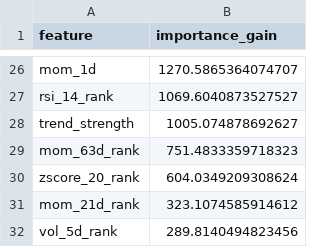
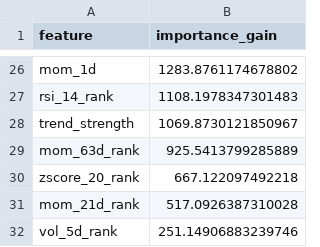
Before and after one commit to wansoo88/recostock, a CSV file: models/weights/lgbm_phase3_v3_uniform_importance.csv, drawn as a sheet; only a part is shown, gaps mark what is left out; the diff covers the shown part only; the diff names each change by its address in the sheet, - before the commit and + after, or states it on an @@ line.

```diff
--- a/models/weights/lgbm_phase3_v3_uniform_importance.csv
+++ b/models/weights/lgbm_phase3_v3_uniform_importance.csv
-B26 (importance_gain): 1270.5865364074707
+B26 (importance_gain): 1283.8761174678802
-B27 (importance_gain): 1069.6040873527527
+B27 (importance_gain): 1108.1978347301483
-B28 (importance_gain): 1005.074878692627
+B28 (importance_gain): 1069.8730121850967
-B29 (importance_gain): 751.4833359718323
+B29 (importance_gain): 925.5413799285889
-B30 (importance_gain): 604.0349209308624
+B30 (importance_gain): 667.122097492218
-B31 (importance_gain): 323.1074585914612
+B31 (importance_gain): 517.0926387310028
-B32 (importance_gain): 289.8140494823456
+B32 (importance_gain): 251.14906883239746
```
Also changed, not shown: 8 added rows, 8 removed rows and 16 edited cells elsewhere in this file, data/logs/retrain_history.csv, 1 other file.
